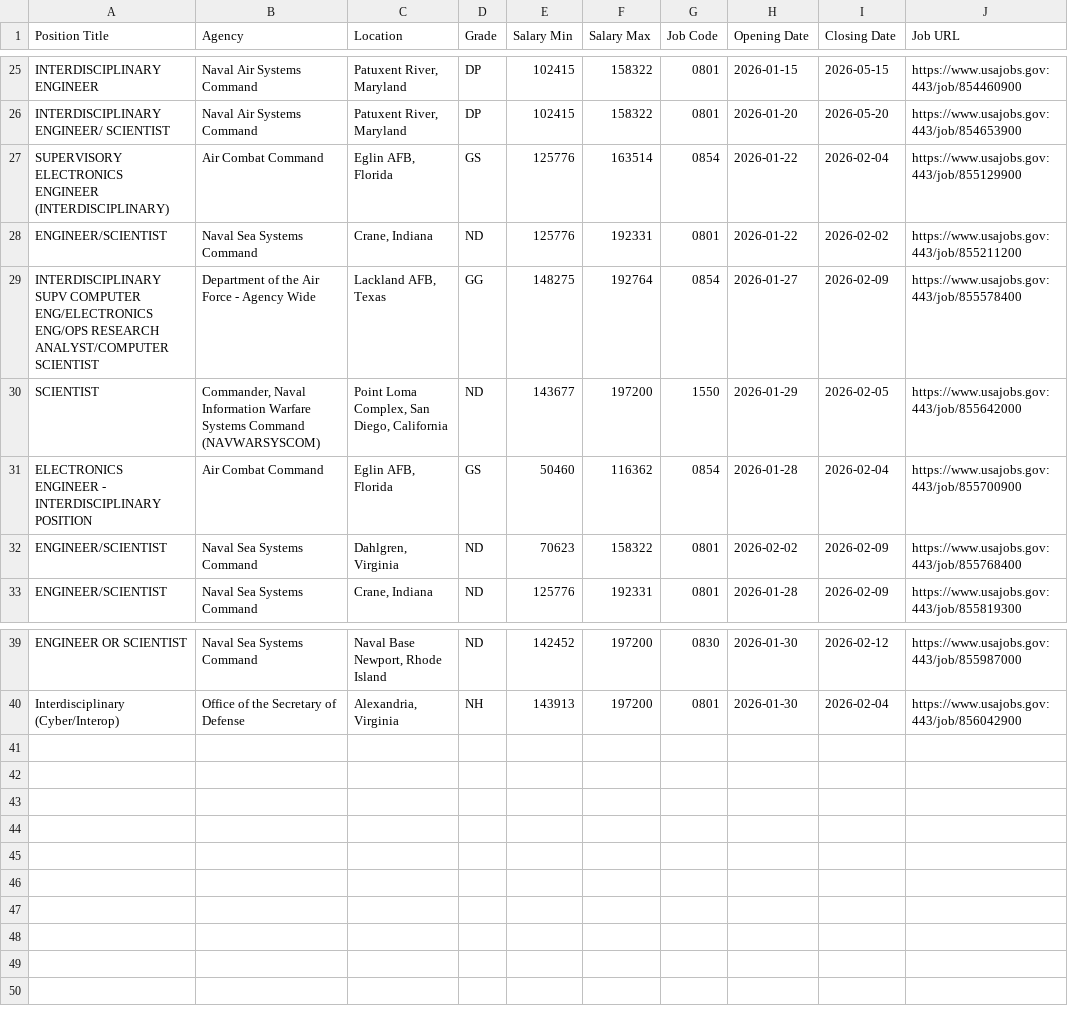
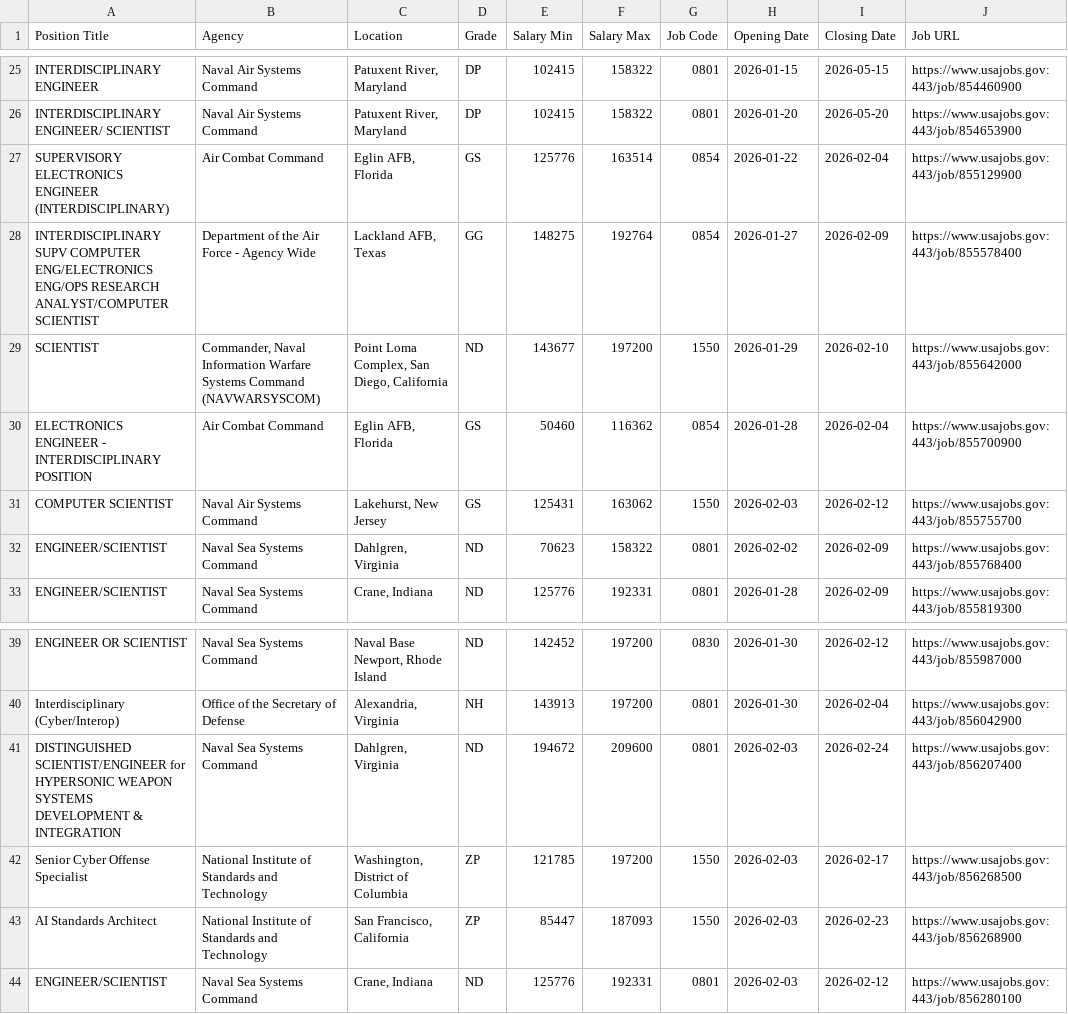
Before and after one commit to fartbagxp/fedjobs, a CSV file: data/raw/active_1550_jobs.csv, drawn as a sheet; only a part is shown, gaps mark what is left out.

```diff
--- a/data/raw/active_1550_jobs.csv
+++ b/data/raw/active_1550_jobs.csv
@@ -27,6 +27,6 @@ INTERDISCIPLINARY ENGINEER/ SCIENTIST,Naval Air Systems Command,"Patuxent River,
 SUPERVISORY ELECTRONICS ENGINEER (INTERDISCIPLINARY),Air Combat Command,"Eglin AFB, Florida",GS,125776,163514,0854,2026-01-22,2026-02-04,https://www.usajobs.gov:443/job/855129900
-ENGINEER/SCIENTIST,Naval Sea Systems Command,"Crane, Indiana",ND,125776,192331,0801,2026-01-22,2026-02-02,https://www.usajobs.gov:443/job/855211200
 INTERDISCIPLINARY SUPV COMPUTER ENG/ELECTRONICS ENG/OPS RESEARCH ANALYST/COMPUTER SCIENTIST,Department of the Air Force - Agency Wide,"Lackland AFB, Texas",GG,148275,192764,0854,2026-01-27,2026-02-09,https://www.usajobs.gov:443/job/855578400
-SCIENTIST,"Commander, Naval Information Warfare Systems Command (NAVWARSYSCOM)","Point Loma Complex, San Diego, California",ND,143677,197200,1550,2026-01-29,2026-02-05,https://www.usajobs.gov:443/job/855642000
+SCIENTIST,"Commander, Naval Information Warfare Systems Command (NAVWARSYSCOM)","Point Loma Complex, San Diego, California",ND,143677,197200,1550,2026-01-29,2026-02-10,https://www.usajobs.gov:443/job/855642000
 ELECTRONICS ENGINEER - INTERDISCIPLINARY POSITION,Air Combat Command,"Eglin AFB, Florida",GS,50460,116362,0854,2026-01-28,2026-02-04,https://www.usajobs.gov:443/job/855700900
+COMPUTER SCIENTIST,Naval Air Systems Command,"Lakehurst, New Jersey",GS,125431,163062,1550,2026-02-03,2026-02-12,https://www.usajobs.gov:443/job/855755700
 ENGINEER/SCIENTIST,Naval Sea Systems Command,"Dahlgren, Virginia",ND,70623,158322,0801,2026-02-02,2026-02-09,https://www.usajobs.gov:443/job/855768400
@@ -40 +40,5 @@ ENGINEER OR SCIENTIST,Naval Sea Systems Command,"Naval Base Newport, Rhode Islan
 Interdisciplinary (Cyber/Interop),Office of the Secretary of Defense,"Alexandria, Virginia",NH,143913,197200,0801,2026-01-30,2026-02-04,https://www.usajobs.gov:443/job/856042900
+DISTINGUISHED SCIENTIST/ENGINEER for HYPERSONIC WEAPON SYSTEMS DEVELOPMENT & INTEGRATION,Naval Sea Systems Command,"Dahlgren, Virginia",ND,194672,209600,0801,2026-02-03,2026-02-24,https://www.usajobs.gov:443/job/856207400
+Senior Cyber Offense Specialist,National Institute of Standards and Technology,"Washington, District of Columbia",ZP,121785,197200,1550,2026-02-03,2026-02-17,https://www.usajobs.gov:443/job/856268500
+AI Standards Architect,National Institute of Standards and Technology,"San Francisco, California",ZP,85447,187093,1550,2026-02-03,2026-02-23,https://www.usajobs.gov:443/job/856268900
+ENGINEER/SCIENTIST,Naval Sea Systems Command,"Crane, Indiana",ND,125776,192331,0801,2026-02-03,2026-02-12,https://www.usajobs.gov:443/job/856280100
```
Also changed, not shown: data/raw/active_0854_jobs.csv, data/raw/active_1560_jobs.csv, 2 other files.
